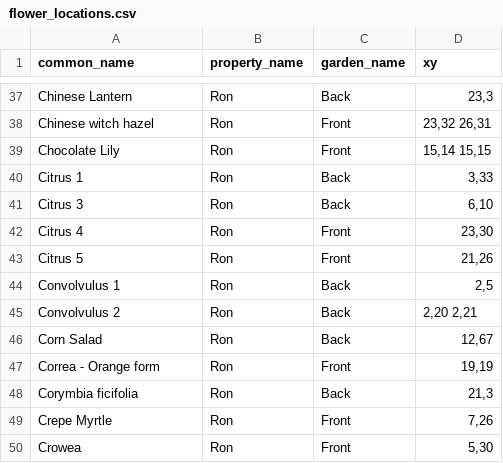
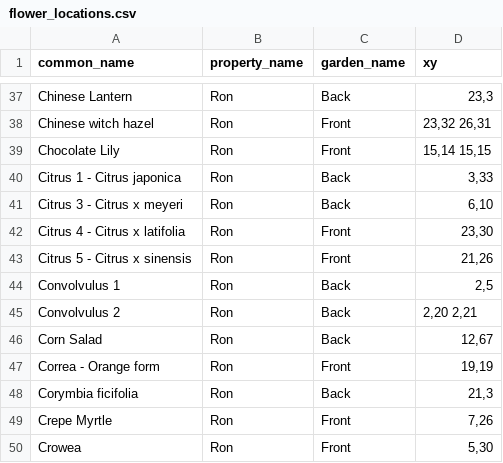
Before and after one commit to ronsavage/WWW-Garden-Design, a CSV file: data/flower_locations.csv, drawn as a sheet; only a part is shown, gaps mark what is left out.

```diff
--- a/data/flower_locations.csv
+++ b/data/flower_locations.csv
@@ -39,6 +39,6 @@
 "Chocolate Lily","Ron","Front","15,14 15,15"
-"Citrus 1","Ron","Back","3,33"
-"Citrus 3","Ron","Back","6,10"
-"Citrus 4","Ron","Front","23,30"
-"Citrus 5","Ron","Front","21,26"
+"Citrus 1 - Citrus japonica","Ron","Back","3,33"
+"Citrus 3 - Citrus x meyeri","Ron","Back","6,10"
+"Citrus 4 - Citrus x latifolia","Ron","Front","23,30"
+"Citrus 5 - Citrus x sinensis","Ron","Front","21,26"
 "Convolvulus 1","Ron","Back","2,5"
```
Also changed, not shown: data/attributes.csv, data/flowers.csv, 3 other files.
